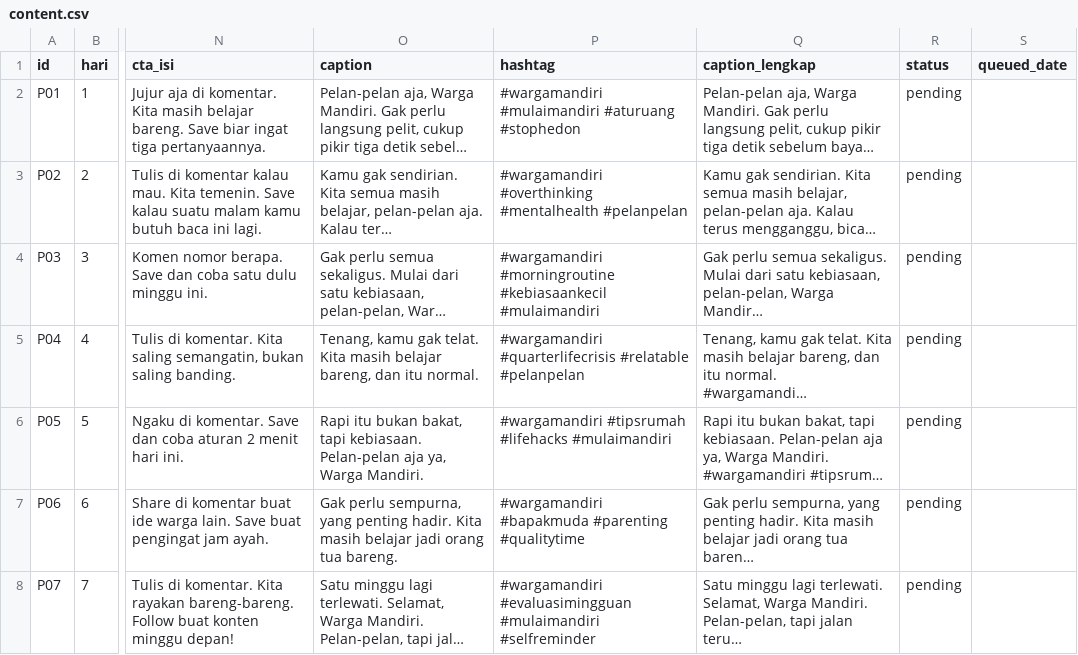
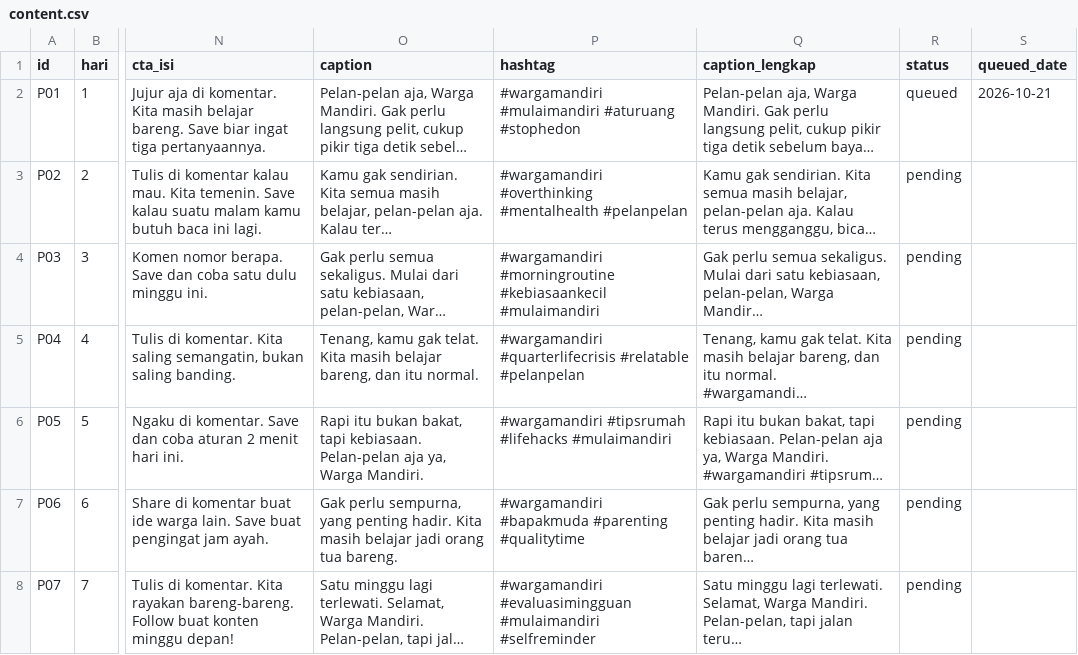
Before and after one commit to Fajril-haq2/mulaimandiri, a CSV file: content.csv, drawn as a sheet; only a part is shown, gaps mark what is left out; long unchanged cells end in …; the diff names each change by its address in the sheet, - before the commit and + after, or states it on an @@ line.

Commit message:
status konten harian

```diff
--- a/content.csv
+++ b/content.csv
-R2 (status): pending
+R2 (status): queued
-S2 (queued_date): (empty)
+S2 (queued_date): 2026-10-21
```
